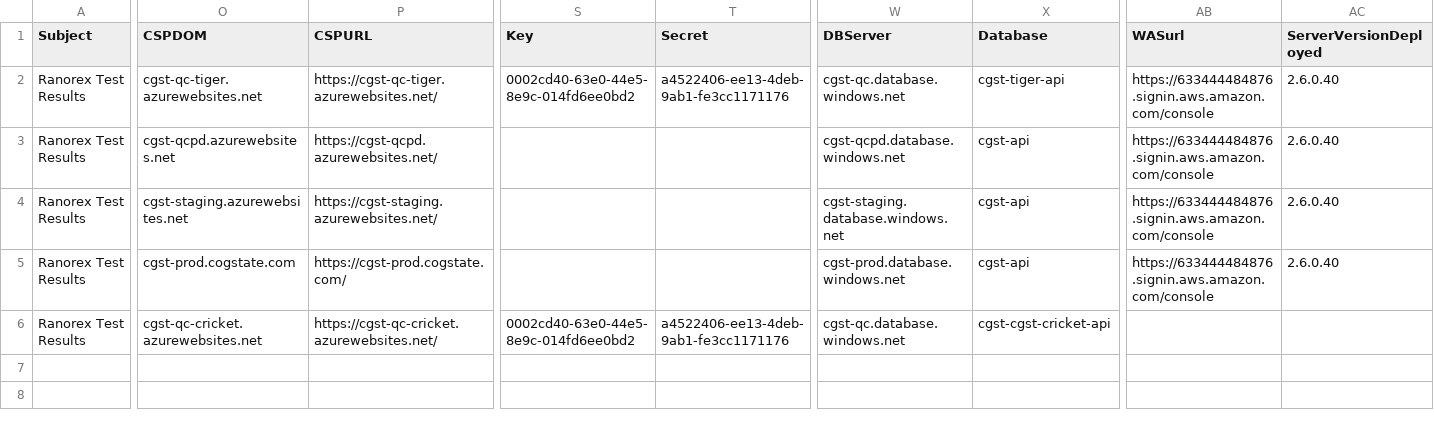
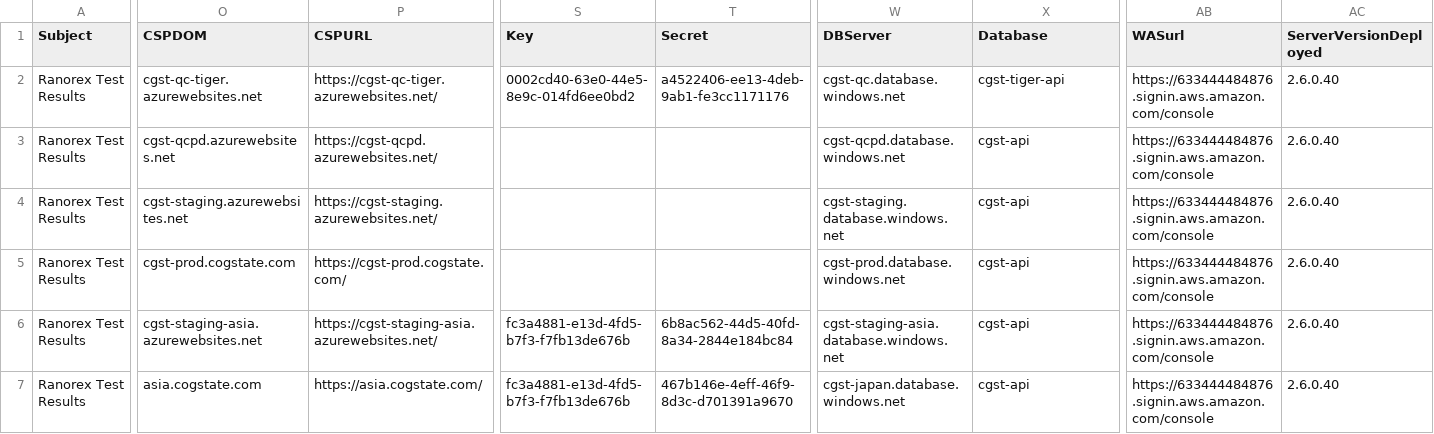
Before and after one commit to zchekir/dll, a CSV file: eSourcePlatform/eSourcePlatform/TenantConnector.csv, drawn as a sheet; only a part is shown, gaps mark what is left out; rows hold the shown columns only; the diff covers the shown part only; the diff names each change by its address in the sheet, - before the commit and + after, or states it on an @@ line.

```diff
--- a/eSourcePlatform/eSourcePlatform/TenantConnector.csv
+++ b/eSourcePlatform/eSourcePlatform/TenantConnector.csv
-O6 (CSPDOM): cgst-qc-cricket.azurewebsites.net
+O6 (CSPDOM): cgst-staging-asia.azurewebsites.net
-P6 (CSPURL): https://cgst-qc-cricket.azurewebsites.net/
+P6 (CSPURL): https://cgst-staging-asia.azurewebsites.net/
-S6 (Key): 0002cd40-63e0-44e5-8e9c-014fd6ee0bd2
+S6 (Key): fc3a4881-e13d-4fd5-b7f3-f7fb13de676b
-T6 (Secret): a4522406-ee13-4deb-9ab1-fe3cc1171176
+T6 (Secret): 6b8ac562-44d5-40fd-8a34-2844e184bc84
-W6 (DBServer): cgst-qc.database.windows.net
+W6 (DBServer): cgst-staging-asia.database.windows.net
-X6 (Database): cgst-cgst-cricket-api
+X6 (Database): cgst-api
-AB6 (WASurl): (empty)
+AB6 (WASurl): https://633444484876.signin.aws.amazon.com/console
-AC6 (ServerVersionDeployed): (empty)
+AC6 (ServerVersionDeployed): 2.6.0.40
+row 7: Ranorex Test Results | asia.cogstate.com | https://asia.cogstate.com/ | fc3a4881-e13d-4fd5-b7f3-f7fb13de676b | 467b146e-4eff-46f9-8d3c-d701391a9670 | cgst-japan.database.windows.net | cgst-api | https://633444484876.signin.aws.amazon.com/console | 2.6.0.40
```
Also changed, not shown: 19 edited cells elsewhere in this file, 14 other files.
